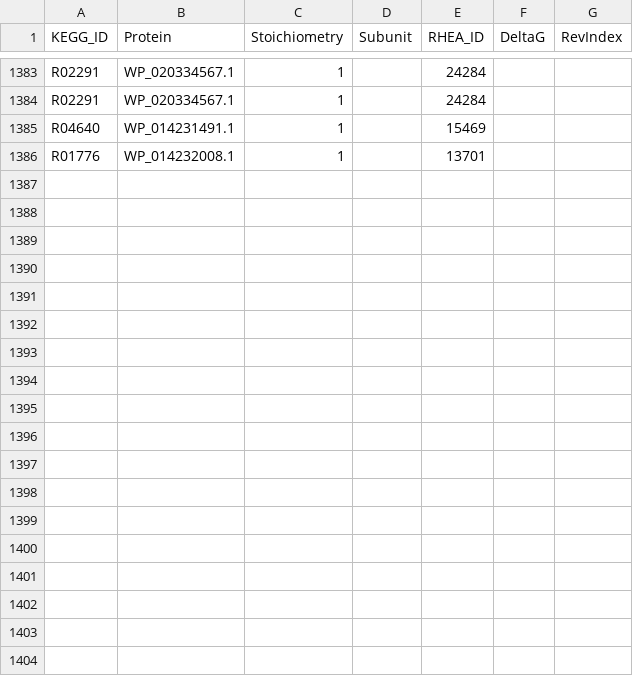
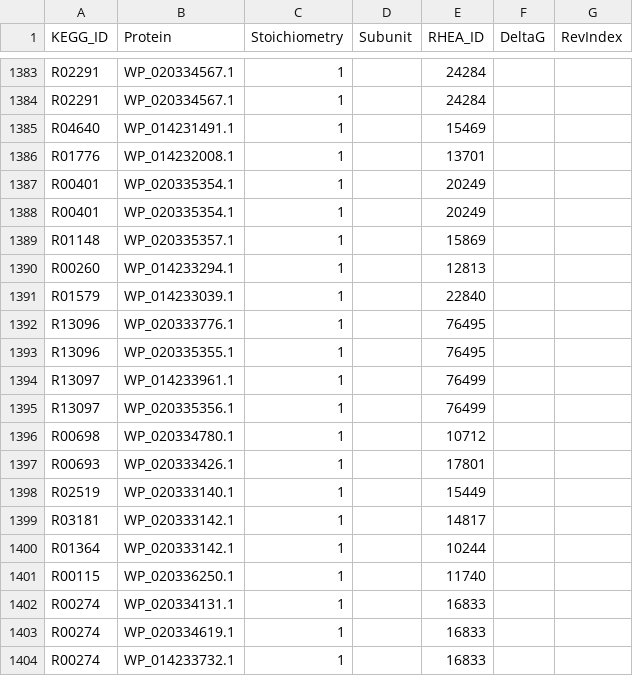
Before and after one commit to stelmo/VibrioNatriegens, a CSV file: data/model/metabolic_reactions.csv, drawn as a sheet; only a part is shown, gaps mark what is left out.

```diff
--- a/data/model/metabolic_reactions.csv
+++ b/data/model/metabolic_reactions.csv
@@ -1386 +1386,19 @@ R04640,WP_014231491.1,1,,15469,,
 R01776,WP_014232008.1,1,,13701,,
+R00401,WP_020335354.1,1,,20249,,
+R00401,WP_020335354.1,1,,20249,,
+R01148,WP_020335357.1,1,,15869,,
+R00260,WP_014233294.1,1,,12813,,
+R01579,WP_014233039.1,1,,22840,,
+R13096,WP_020333776.1,1,,76495,,
+R13096,WP_020335355.1,1,,76495,,
+R13097,WP_014233961.1,1,,76499,,
+R13097,WP_020335356.1,1,,76499,,
+R00698,WP_020334780.1,1,,10712,,
+R00693,WP_020333426.1,1,,17801,,
+R02519,WP_020333140.1,1,,15449,,
+R03181,WP_020333142.1,1,,14817,,
+R01364,WP_020333142.1,1,,10244,,
+R00115,WP_020336250.1,1,,11740,,
+R00274,WP_020334131.1,1,,16833,,
+R00274,WP_020334619.1,1,,16833,,
+R00274,WP_014233732.1,1,,16833,,
```
Also changed, not shown: 8 other files.
